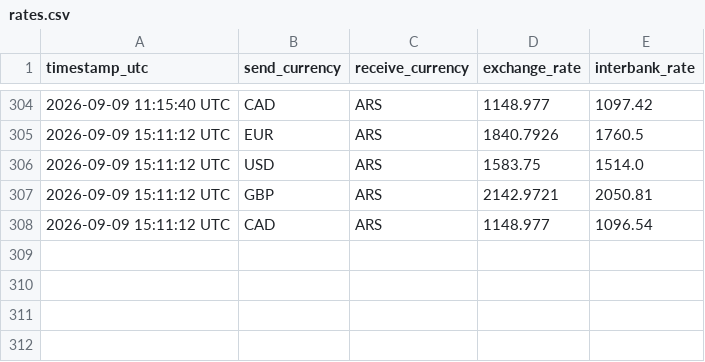
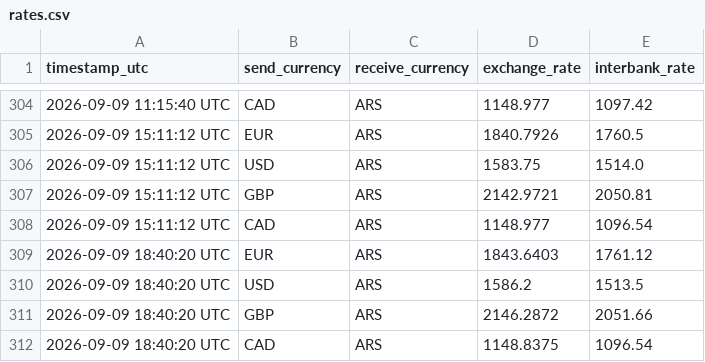
Before and after one commit to Adrian-Fe/WU-drawer, a CSV file: rates.csv, drawn as a sheet; only a part is shown, gaps mark what is left out; the diff names each change by its address in the sheet, - before the commit and + after, or states it on an @@ line.

```diff
--- a/rates.csv
+++ b/rates.csv
+row 309: 2026-09-09 18:40:20 UTC | EUR | ARS | 1843.6403 | 1761.12
+row 310: 2026-09-09 18:40:20 UTC | USD | ARS | 1586.2 | 1513.5
+row 311: 2026-09-09 18:40:20 UTC | GBP | ARS | 2146.2872 | 2051.66
+row 312: 2026-09-09 18:40:20 UTC | CAD | ARS | 1148.8375 | 1096.54
```
